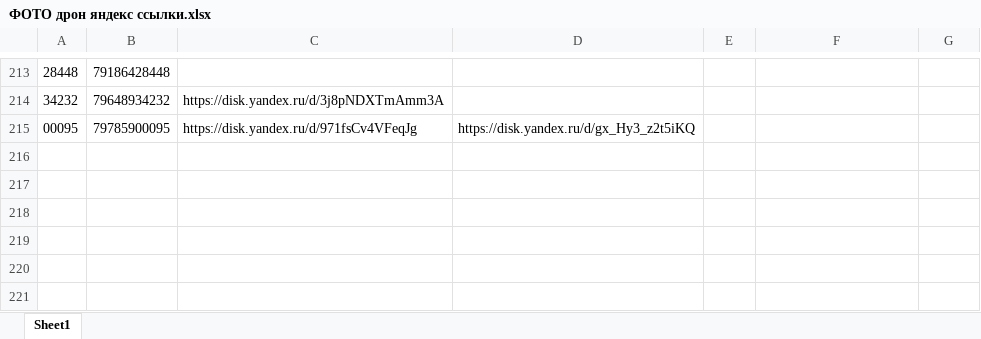
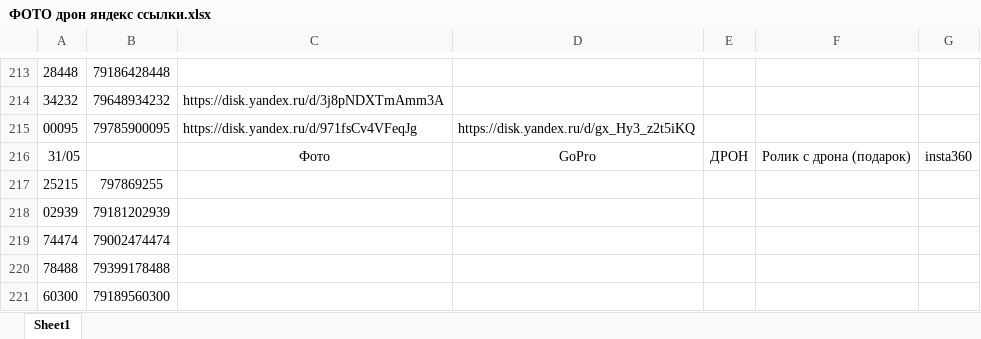
Before and after one commit to janasasha07-collab/photo, an Excel workbook: ФОТО дрон яндекс ссылки.xlsx, sheet Sheet1, drawn as a sheet; only a part is shown, gaps mark what is left out; values as stored, in another font and other column widths than the file's, no borders; the diff names each change by its address in the sheet, - before the commit and + after, or states it on an @@ line.

Commit message:
Add files via upload

```diff
--- a/ФОТО дрон яндекс ссылки.xlsx (sheet Sheet1)
+++ b/ФОТО дрон яндекс ссылки.xlsx (sheet Sheet1)
+row 216: 31/05 |  | Фото | GoPro | ДРОН | Ролик с дрона (подарок) | insta360
+row 217: 25215 | 797869255
+row 218: 02939 | 79181202939
+row 219: 74474 | 79002474474
+row 220: 78488 | 79399178488
+row 221: 60300 | 79189560300
```
